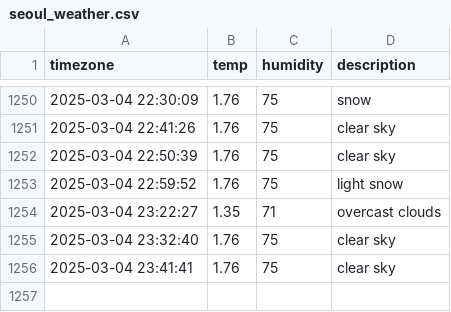
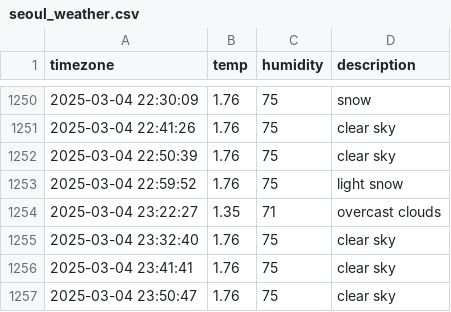
Before and after one commit to yijunnykim/seoul_weather, a CSV file: seoul_weather.csv, drawn as a sheet; only a part is shown, gaps mark what is left out; the diff names each change by its address in the sheet, - before the commit and + after, or states it on an @@ line.

```diff
--- a/seoul_weather.csv
+++ b/seoul_weather.csv
+row 1257: 2025-03-04 23:50:47 | 1.76 | 75 | clear sky
```
